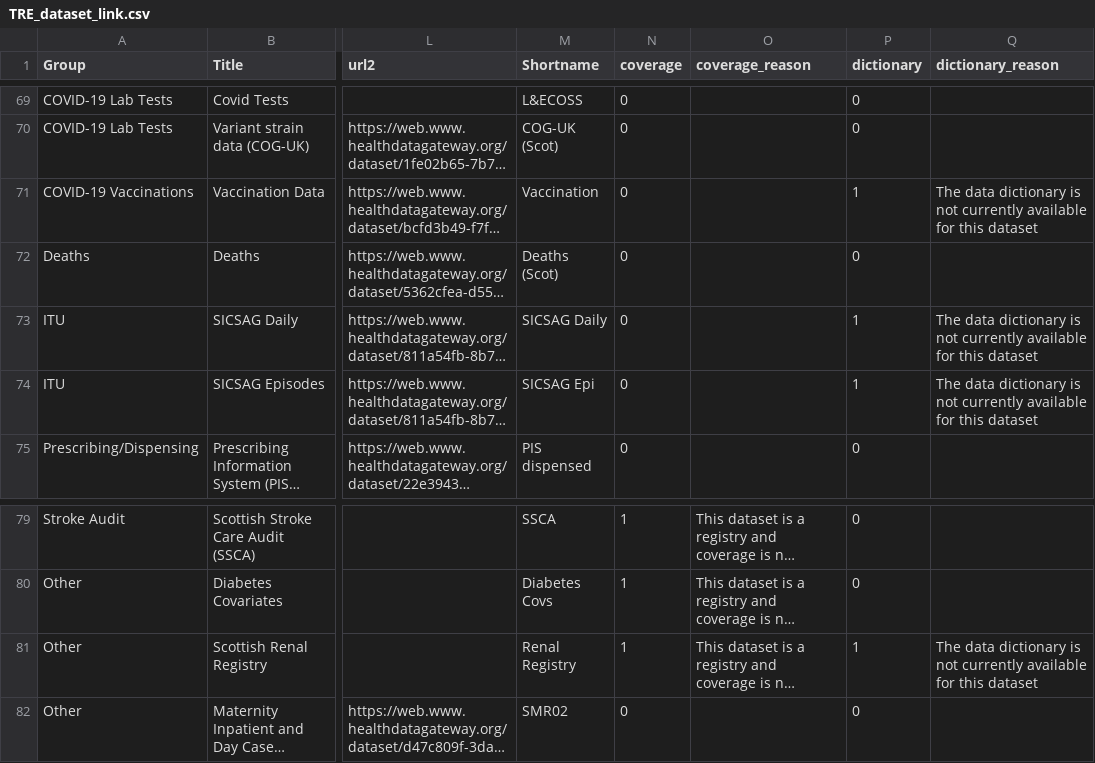
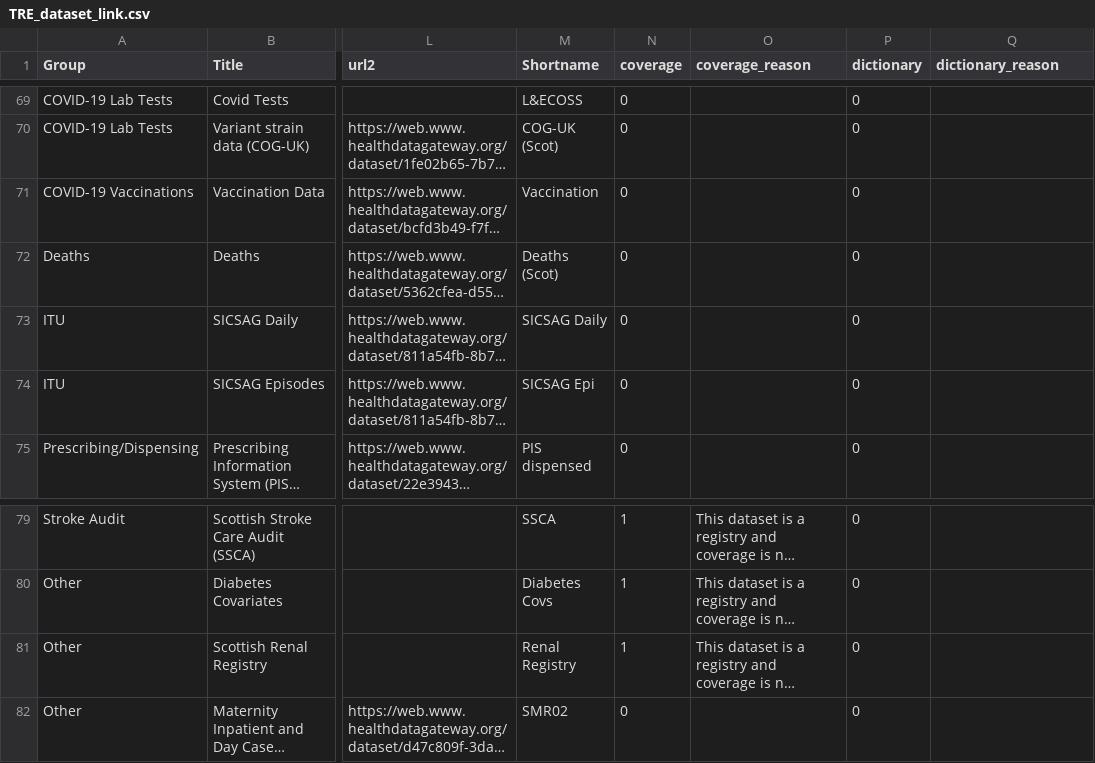
Before and after one commit to BHFDSC/cvd-covid-tre-dashboard, a CSV file: Data/TRE_dataset_link.csv, drawn as a sheet; only a part is shown, gaps mark what is left out; long unchanged cells end in …; the diff names each change by its address in the sheet, - before the commit and + after, or states it on an @@ line.

Commit message:
added holding text but needed to recommit because accidentally did other work on this branch

```diff
--- a/Data/TRE_dataset_link.csv
+++ b/Data/TRE_dataset_link.csv
-P71 (dictionary): 1
+P71 (dictionary): 0
-Q71 (dictionary_reason): The data dictionary is not currently available for this dataset
+Q71 (dictionary_reason): (empty)
-P73:P74 (dictionary): 1
+P73:P74 (dictionary): 0
-Q73:Q74 (dictionary_reason): The data dictionary is not currently available for this dataset
+Q73:Q74 (dictionary_reason): (empty)
-P81 (dictionary): 1
+P81 (dictionary): 0
-Q81 (dictionary_reason): The data dictionary is not currently available for this dataset
+Q81 (dictionary_reason): (empty)
```
